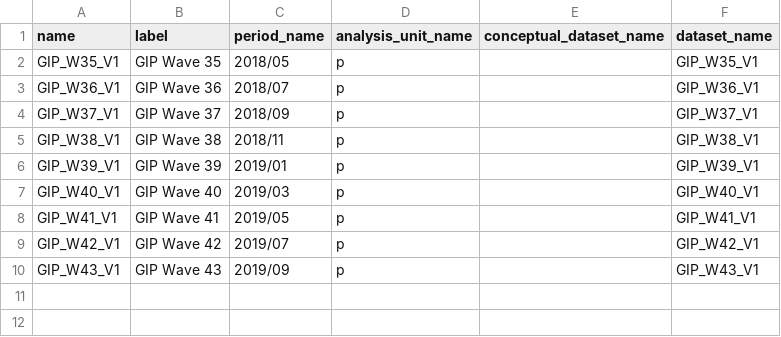
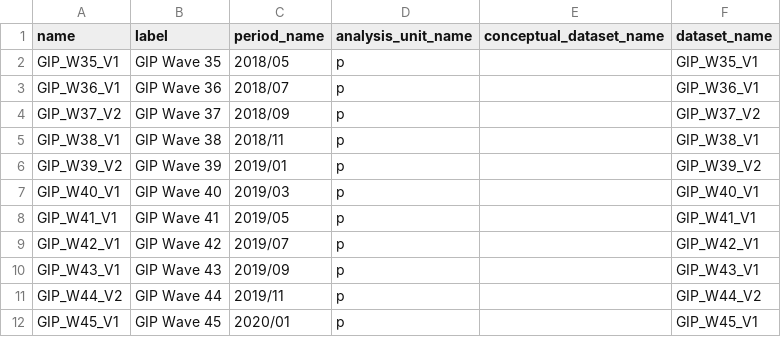
Before and after one commit to paneldata/gip, a CSV file: ddionrails/datasets.csv, drawn as a sheet.

```diff
--- a/ddionrails/datasets.csv
+++ b/ddionrails/datasets.csv
@@ -3,5 +3,5 @@ GIP_W35_V1,GIP Wave 35,2018/05,p,,GIP_W35_V1
 GIP_W36_V1,GIP Wave 36,2018/07,p,,GIP_W36_V1
-GIP_W37_V1,GIP Wave 37,2018/09,p,,GIP_W37_V1
+GIP_W37_V2,GIP Wave 37,2018/09,p,,GIP_W37_V2
 GIP_W38_V1,GIP Wave 38,2018/11,p,,GIP_W38_V1
-GIP_W39_V1,GIP Wave 39,2019/01,p,,GIP_W39_V1
+GIP_W39_V2,GIP Wave 39,2019/01,p,,GIP_W39_V2
 GIP_W40_V1,GIP Wave 40,2019/03,p,,GIP_W40_V1
@@ -10 +10,3 @@ GIP_W42_V1,GIP Wave 42,2019/07,p,,GIP_W42_V1
 GIP_W43_V1,GIP Wave 43,2019/09,p,,GIP_W43_V1
+GIP_W44_V2,GIP Wave 44,2019/11,p,,GIP_W44_V2
+GIP_W45_V1,GIP Wave 45,2020/01,p,,GIP_W45_V1
```
Also changed, not shown: ddionrails/concepts.csv, ddionrails/instruments.csv, 45 other files.
